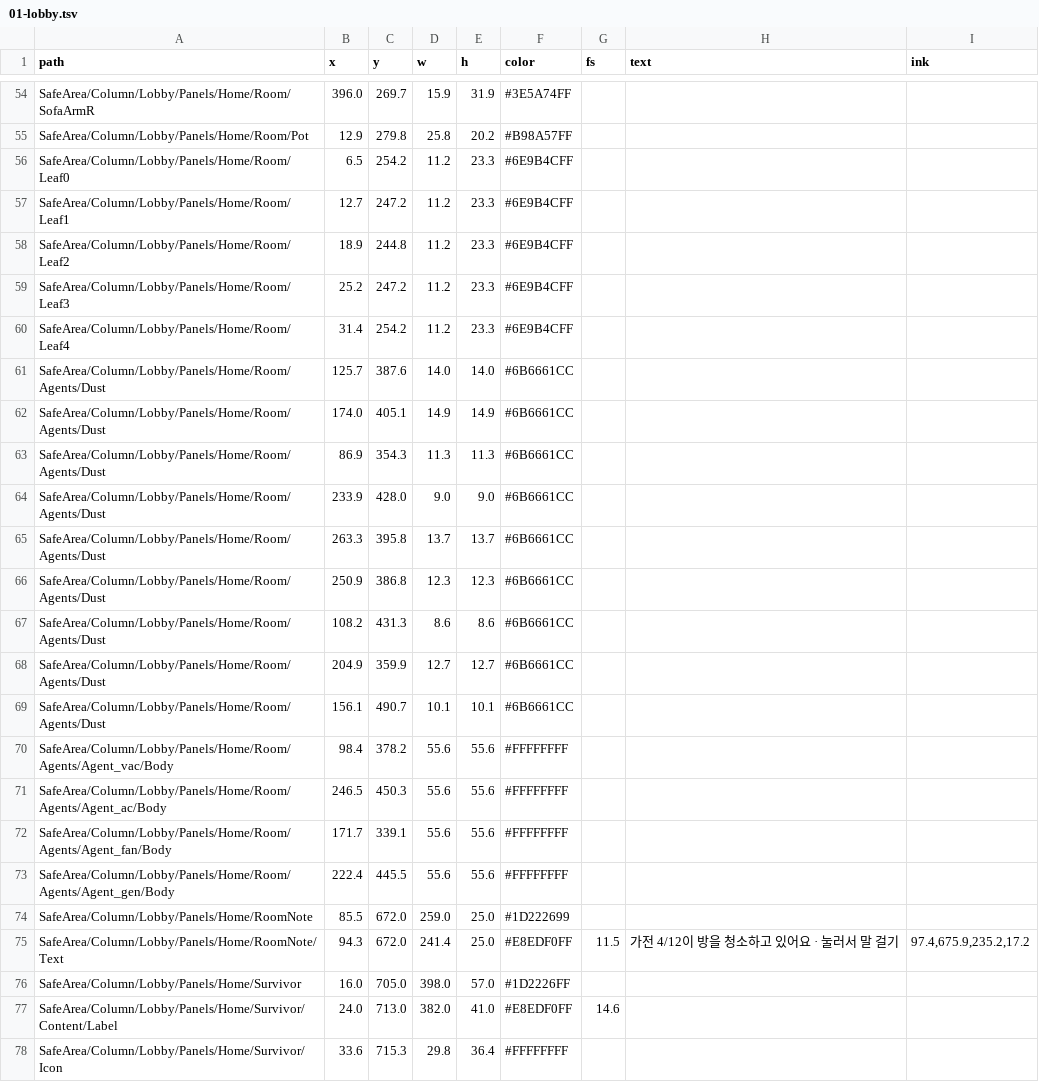
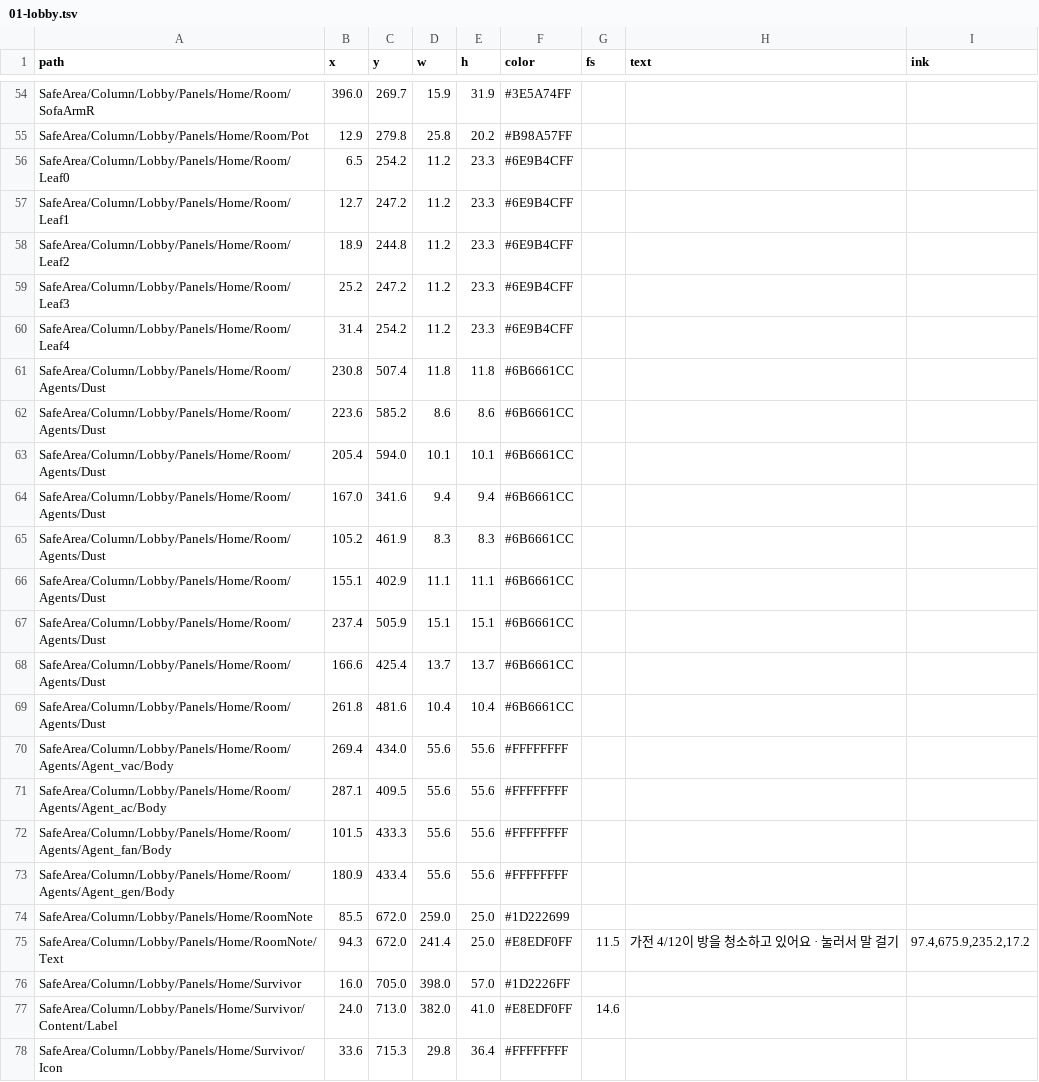
Before and after one commit to Axe-Lele/dust_zero, a TSV file: production/qa/audit/unity/01-lobby.tsv, drawn as a sheet; only a part is shown, gaps mark what is left out.

```diff
--- a/production/qa/audit/unity/01-lobby.tsv
+++ b/production/qa/audit/unity/01-lobby.tsv
@@ -60,15 +60,15 @@ SafeArea/Column/Lobby/Panels/Home/Room/Leaf3	25.2	247.2	11.2	23.3	#6E9B4CFF
 SafeArea/Column/Lobby/Panels/Home/Room/Leaf4	31.4	254.2	11.2	23.3	#6E9B4CFF			
-SafeArea/Column/Lobby/Panels/Home/Room/Agents/Dust	125.7	387.6	14.0	14.0	#6B6661CC			
-SafeArea/Column/Lobby/Panels/Home/Room/Agents/Dust	174.0	405.1	14.9	14.9	#6B6661CC			
-SafeArea/Column/Lobby/Panels/Home/Room/Agents/Dust	86.9	354.3	11.3	11.3	#6B6661CC			
-SafeArea/Column/Lobby/Panels/Home/Room/Agents/Dust	233.9	428.0	9.0	9.0	#6B6661CC			
-SafeArea/Column/Lobby/Panels/Home/Room/Agents/Dust	263.3	395.8	13.7	13.7	#6B6661CC			
-SafeArea/Column/Lobby/Panels/Home/Room/Agents/Dust	250.9	386.8	12.3	12.3	#6B6661CC			
-SafeArea/Column/Lobby/Panels/Home/Room/Agents/Dust	108.2	431.3	8.6	8.6	#6B6661CC			
-SafeArea/Column/Lobby/Panels/Home/Room/Agents/Dust	204.9	359.9	12.7	12.7	#6B6661CC			
-SafeArea/Column/Lobby/Panels/Home/Room/Agents/Dust	156.1	490.7	10.1	10.1	#6B6661CC			
-SafeArea/Column/Lobby/Panels/Home/Room/Agents/Agent_vac/Body	98.4	378.2	55.6	55.6	#FFFFFFFF			
-SafeArea/Column/Lobby/Panels/Home/Room/Agents/Agent_ac/Body	246.5	450.3	55.6	55.6	#FFFFFFFF			
-SafeArea/Column/Lobby/Panels/Home/Room/Agents/Agent_fan/Body	171.7	339.1	55.6	55.6	#FFFFFFFF			
-SafeArea/Column/Lobby/Panels/Home/Room/Agents/Agent_gen/Body	222.4	445.5	55.6	55.6	#FFFFFFFF			
+SafeArea/Column/Lobby/Panels/Home/Room/Agents/Dust	230.8	507.4	11.8	11.8	#6B6661CC			
+SafeArea/Column/Lobby/Panels/Home/Room/Agents/Dust	223.6	585.2	8.6	8.6	#6B6661CC			
+SafeArea/Column/Lobby/Panels/Home/Room/Agents/Dust	205.4	594.0	10.1	10.1	#6B6661CC			
+SafeArea/Column/Lobby/Panels/Home/Room/Agents/Dust	167.0	341.6	9.4	9.4	#6B6661CC			
+SafeArea/Column/Lobby/Panels/Home/Room/Agents/Dust	105.2	461.9	8.3	8.3	#6B6661CC			
+SafeArea/Column/Lobby/Panels/Home/Room/Agents/Dust	155.1	402.9	11.1	11.1	#6B6661CC			
+SafeArea/Column/Lobby/Panels/Home/Room/Agents/Dust	237.4	505.9	15.1	15.1	#6B6661CC			
+SafeArea/Column/Lobby/Panels/Home/Room/Agents/Dust	166.6	425.4	13.7	13.7	#6B6661CC			
+SafeArea/Column/Lobby/Panels/Home/Room/Agents/Dust	261.8	481.6	10.4	10.4	#6B6661CC			
+SafeArea/Column/Lobby/Panels/Home/Room/Agents/Agent_vac/Body	269.4	434.0	55.6	55.6	#FFFFFFFF			
+SafeArea/Column/Lobby/Panels/Home/Room/Agents/Agent_ac/Body	287.1	409.5	55.6	55.6	#FFFFFFFF			
+SafeArea/Column/Lobby/Panels/Home/Room/Agents/Agent_fan/Body	101.5	433.3	55.6	55.6	#FFFFFFFF			
+SafeArea/Column/Lobby/Panels/Home/Room/Agents/Agent_gen/Body	180.9	433.4	55.6	55.6	#FFFFFFFF			
 SafeArea/Column/Lobby/Panels/Home/RoomNote	85.5	672.0	259.0	25.0	#1D222699			
```
Also changed, not shown: production/qa/audit/unity/23-survivor-arena.tsv, production/qa/audit/unity/24-survivor-levelup.tsv, 53 other files.
